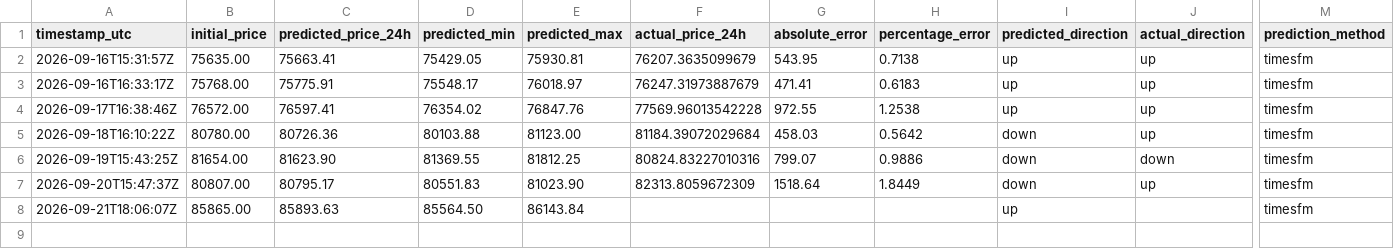
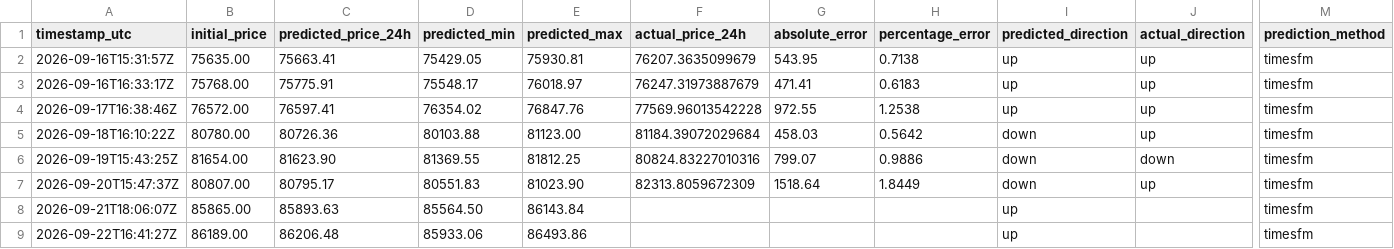
Before and after one commit to artur-fedosiuk/btc-prediction-timesfm, a CSV file: data/bitcoin_predictions.csv, drawn as a sheet; only a part is shown, gaps mark what is left out; rows hold the shown columns only; the diff names each change by its address in the sheet, - before the commit and + after, or states it on an @@ line.

```diff
--- a/data/bitcoin_predictions.csv
+++ b/data/bitcoin_predictions.csv
+row 9: 2026-09-22T16:41:27Z | 86189.00 | 86206.48 | 85933.06 | 86493.86 |  |  |  | up |  | timesfm
```
Also changed, not shown: 1 other file.
